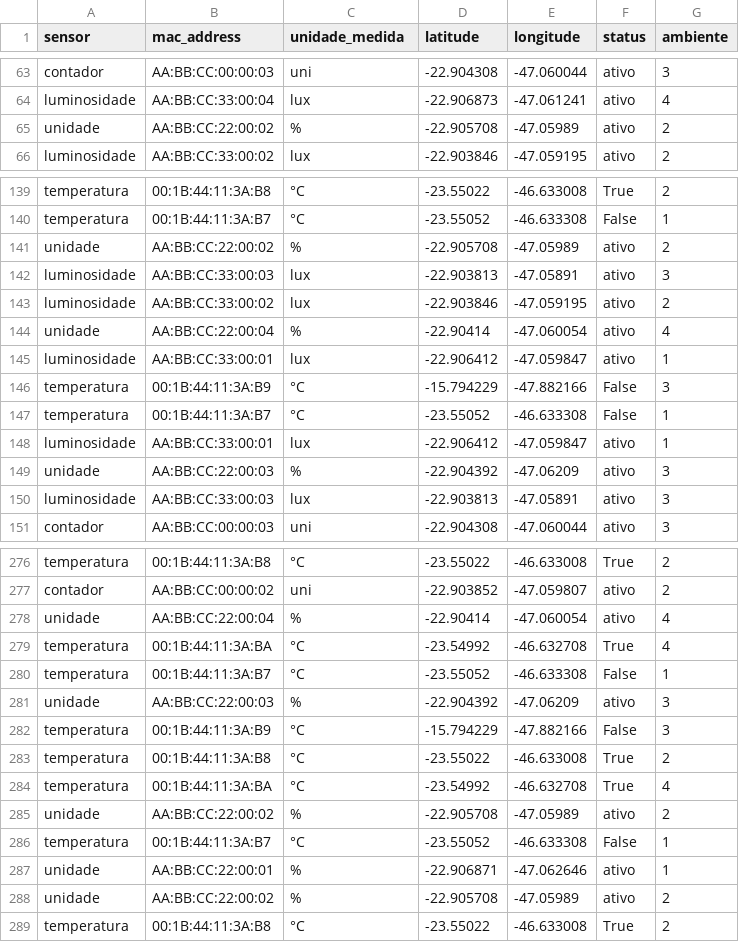
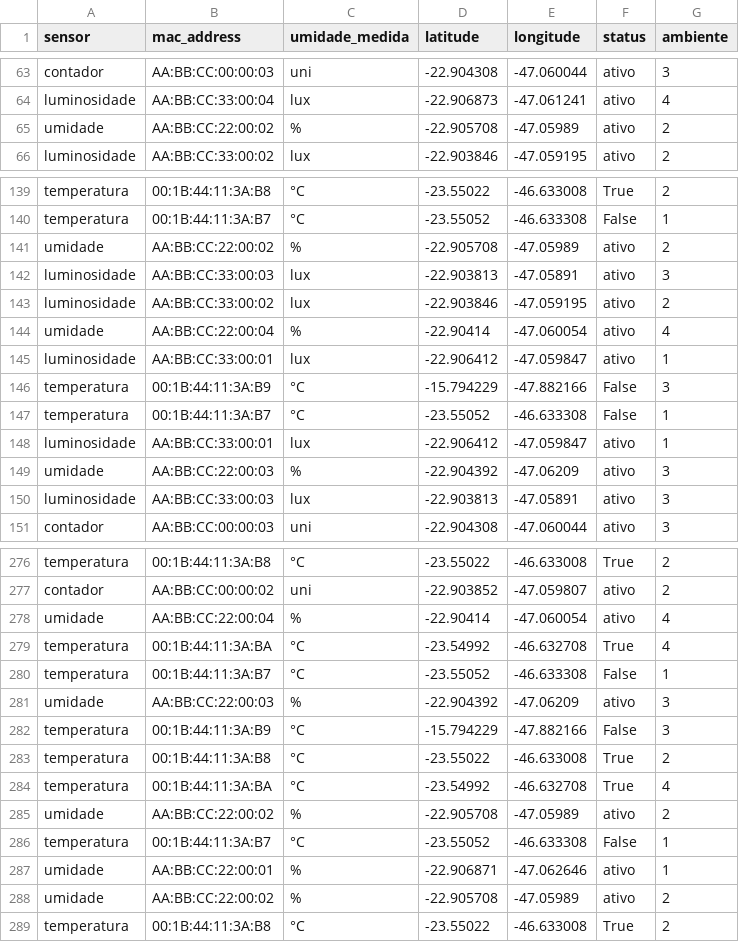
Before and after one commit to Kauan19-hub/Kauan-Vinicius, a CSV file: Back-End/api_smart_city/dados/sensor.csv, drawn as a sheet; only a part is shown, gaps mark what is left out; the diff covers the shown part only.

```diff
--- a/Back-End/api_smart_city/dados/sensor.csv
+++ b/Back-End/api_smart_city/dados/sensor.csv
@@ -1 +1 @@
-sensor,mac_address,unidade_medida,latitude,longitude,status,ambiente
+sensor,mac_address,umidade_medida,latitude,longitude,status,ambiente
@@ -64,3 +64,3 @@ contador,AA:BB:CC:00:00:03,uni,-22.904308,-47.060044,ativo,3
 luminosidade,AA:BB:CC:33:00:04,lux,-22.906873,-47.061241,ativo,4
-unidade,AA:BB:CC:22:00:02,%,-22.905708,-47.05989,ativo,2
+umidade,AA:BB:CC:22:00:02,%,-22.905708,-47.05989,ativo,2
 luminosidade,AA:BB:CC:33:00:02,lux,-22.903846,-47.059195,ativo,2
@@ -140,6 +140,6 @@ temperatura,00:1B:44:11:3A:B8,°C,-23.55022,-46.633008,True,2
 temperatura,00:1B:44:11:3A:B7,°C,-23.55052,-46.633308,False,1
-unidade,AA:BB:CC:22:00:02,%,-22.905708,-47.05989,ativo,2
+umidade,AA:BB:CC:22:00:02,%,-22.905708,-47.05989,ativo,2
 luminosidade,AA:BB:CC:33:00:03,lux,-22.903813,-47.05891,ativo,3
 luminosidade,AA:BB:CC:33:00:02,lux,-22.903846,-47.059195,ativo,2
-unidade,AA:BB:CC:22:00:04,%,-22.90414,-47.060054,ativo,4
+umidade,AA:BB:CC:22:00:04,%,-22.90414,-47.060054,ativo,4
 luminosidade,AA:BB:CC:33:00:01,lux,-22.906412,-47.059847,ativo,1
@@ -148,3 +148,3 @@ temperatura,00:1B:44:11:3A:B7,°C,-23.55052,-46.633308,False,1
 luminosidade,AA:BB:CC:33:00:01,lux,-22.906412,-47.059847,ativo,1
-unidade,AA:BB:CC:22:00:03,%,-22.904392,-47.06209,ativo,3
+umidade,AA:BB:CC:22:00:03,%,-22.904392,-47.06209,ativo,3
 luminosidade,AA:BB:CC:33:00:03,lux,-22.903813,-47.05891,ativo,3
@@ -277,6 +277,6 @@ temperatura,00:1B:44:11:3A:B8,°C,-23.55022,-46.633008,True,2
 contador,AA:BB:CC:00:00:02,uni,-22.903852,-47.059807,ativo,2
-unidade,AA:BB:CC:22:00:04,%,-22.90414,-47.060054,ativo,4
+umidade,AA:BB:CC:22:00:04,%,-22.90414,-47.060054,ativo,4
 temperatura,00:1B:44:11:3A:BA,°C,-23.54992,-46.632708,True,4
 temperatura,00:1B:44:11:3A:B7,°C,-23.55052,-46.633308,False,1
-unidade,AA:BB:CC:22:00:03,%,-22.904392,-47.06209,ativo,3
+umidade,AA:BB:CC:22:00:03,%,-22.904392,-47.06209,ativo,3
 temperatura,00:1B:44:11:3A:B9,°C,-15.794229,-47.882166,False,3
@@ -284,6 +284,6 @@ temperatura,00:1B:44:11:3A:B8,°C,-23.55022,-46.633008,True,2
 temperatura,00:1B:44:11:3A:BA,°C,-23.54992,-46.632708,True,4
-unidade,AA:BB:CC:22:00:02,%,-22.905708,-47.05989,ativo,2
+umidade,AA:BB:CC:22:00:02,%,-22.905708,-47.05989,ativo,2
 temperatura,00:1B:44:11:3A:B7,°C,-23.55052,-46.633308,False,1
-unidade,AA:BB:CC:22:00:01,%,-22.906871,-47.062646,ativo,1
-unidade,AA:BB:CC:22:00:02,%,-22.905708,-47.05989,ativo,2
+umidade,AA:BB:CC:22:00:01,%,-22.906871,-47.062646,ativo,1
+umidade,AA:BB:CC:22:00:02,%,-22.905708,-47.05989,ativo,2
 temperatura,00:1B:44:11:3A:B8,°C,-23.55022,-46.633008,True,2
```
Also changed, not shown: 41 edited cells elsewhere in this file, 10 other files.
